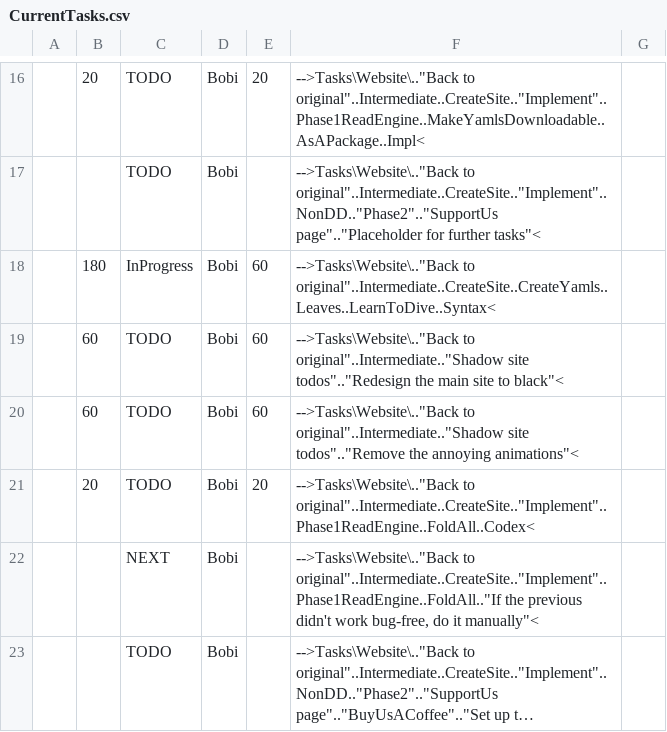
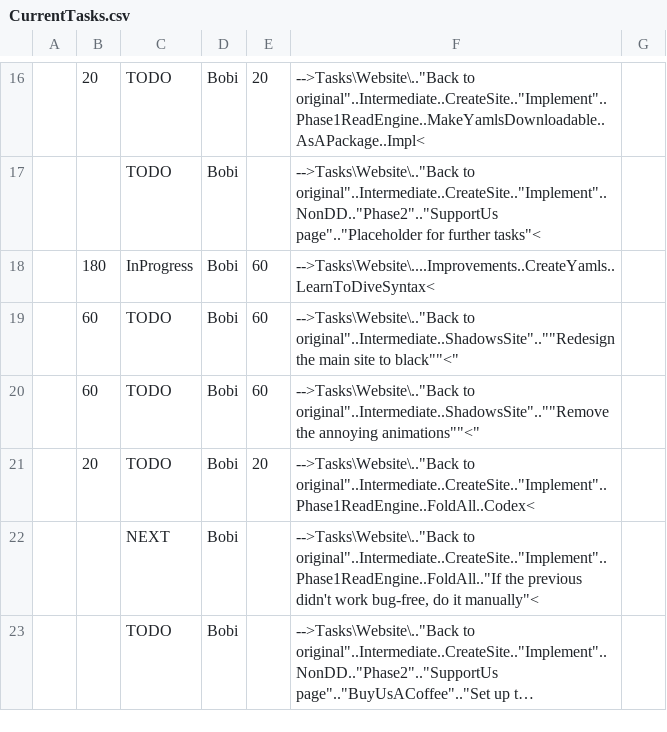
Before and after one commit to TheForty2Project/Management.Public, a CSV file: Reports/CurrentTasks.csv, drawn as a sheet; only a part is shown, gaps mark what is left out; long unchanged cells end in ….

```diff
--- a/Reports/CurrentTasks.csv
+++ b/Reports/CurrentTasks.csv
@@ -17,5 +17,5 @@
  ,              , TODO      , Bobi        ,        , "-->Tasks\Website\..""Back to original""..Intermediate..CreateSite..""Implement""..NonDD..""Phase2""..""SupportUs page""..""Placeholder for further tasks""<"                                                                                                                                                                                   ,
- , 180          , InProgress, Bobi        , 60     , "-->Tasks\Website\..""Back to original""..Intermediate..CreateSite..CreateYamls..Leaves..LearnToDive..Syntax<"                                                                                                                                                                                                                                  ,
- , 60           , TODO      , Bobi        , 60     , "-->Tasks\Website\..""Back to original""..Intermediate..""Shadow site todos""..""Redesign the main site to black""<"                                                                                                                                                                                                                            ,
- , 60           , TODO      , Bobi        , 60     , "-->Tasks\Website\..""Back to original""..Intermediate..""Shadow site todos""..""Remove the annoying animations""<"                                                                                                                                                                                                                             ,
+ , 180          , InProgress, Bobi        , 60     , "-->Tasks\Website\....Improvements..CreateYamls..LearnToDiveSyntax<"                                                                                                                                                                                                                                  ,
+ , 60           , TODO      , Bobi        , 60     , "-->Tasks\Website\..""Back to original""..Intermediate.."ShadowsSite"..""Redesign the main site to black""<"                                                                                                                                                                                                                            ,
+ , 60           , TODO      , Bobi        , 60     , "-->Tasks\Website\..""Back to original""..Intermediate.."ShadowsSite"..""Remove the annoying animations""<"                                                                                                                                                                                                                             ,
  , 20           , TODO      , Bobi        , 20     , "-->Tasks\Website\..""Back to original""..Intermediate..CreateSite..""Implement""..Phase1ReadEngine..FoldAll..Codex<"                                                                                                                                                                                                                           ,
```
Also changed, not shown: Reports/Analysis/TotalSpentPerTaskTill20260413.csv, Reports/Analysis/WorkHours.csv, 9 other files.
